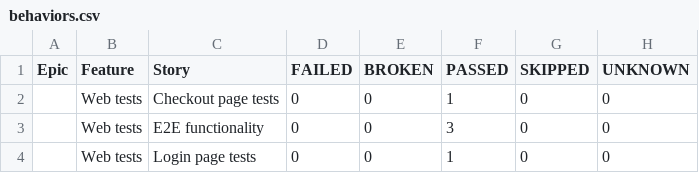
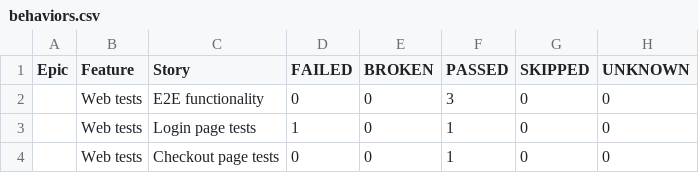
Before and after one commit to xt4k/RakutenSweetShop, a CSV file: data/behaviors.csv, drawn as a sheet.

```diff
--- a/data/behaviors.csv
+++ b/data/behaviors.csv
@@ -1,4 +1,4 @@
 "Epic","Feature","Story","FAILED","BROKEN","PASSED","SKIPPED","UNKNOWN"
+"","Web tests","E2E functionality","0","0","3","0","0"
+"","Web tests","Login page tests","1","0","1","0","0"
 "","Web tests","Checkout page tests","0","0","1","0","0"
-"","Web tests","E2E functionality","0","0","3","0","0"
-"","Web tests","Login page tests","0","0","1","0","0"
```
Also changed, not shown: data/suites.csv, 50 other files.
